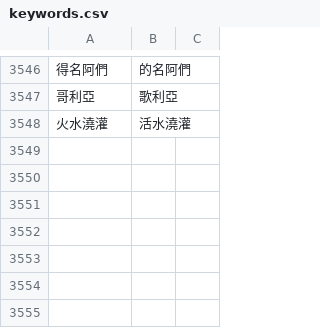
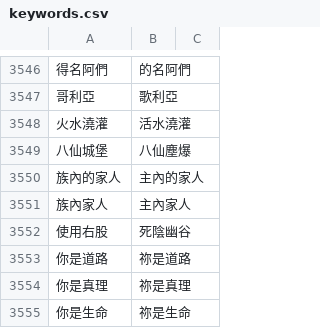
Before and after one commit to Enoooch0921/Srt-Christian-vocabulary-replacement, a CSV file: keywords.csv, drawn as a sheet; only a part is shown, gaps mark what is left out; the diff names each change by its address in the sheet, - before the commit and + after, or states it on an @@ line.

Commit message:
Update keywords.csv

```diff
--- a/keywords.csv
+++ b/keywords.csv
+row 3549: 八仙城堡 | 八仙塵爆
+row 3550: 族內的家人 | 主內的家人
+row 3551: 族內家人 | 主內家人
+row 3552: 使用右股 | 死陰幽谷
+row 3553: 你是道路 | 祢是道路
+row 3554: 你是真理 | 祢是真理
+row 3555: 你是生命 | 祢是生命
```
